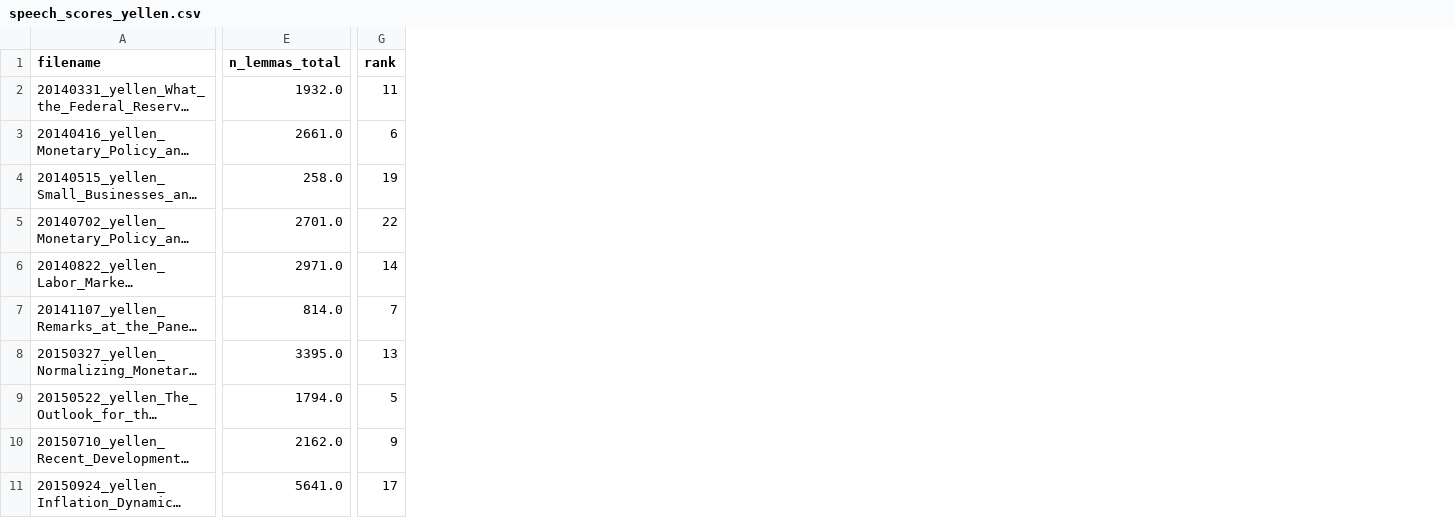
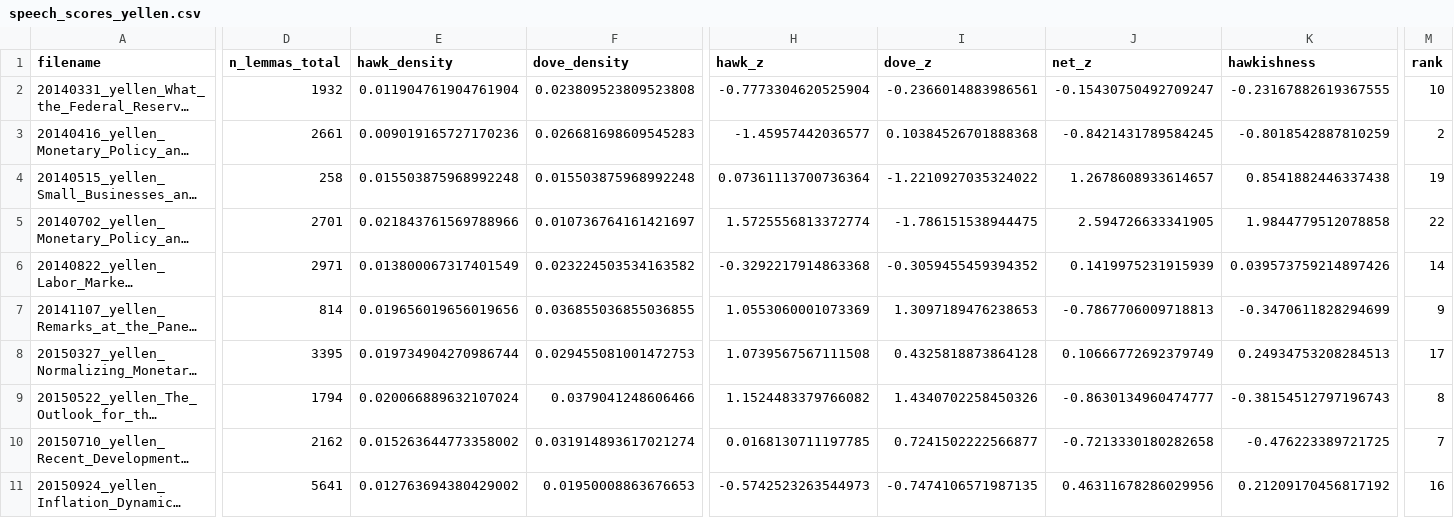
Before and after one commit to mikheev-chicago/big-data-project, a CSV file: data/processed/speech_scores_yellen.csv, drawn as a sheet; only a part is shown, gaps mark what is left out; long unchanged cells end in …; removed rows and columns are numbered as before the commit, all else as after; the diff covers the shown part only; the diff names each change by its address in the sheet, - before the commit and + after, or states it on an @@ line.

```diff
--- a/data/processed/speech_scores_yellen.csv
+++ b/data/processed/speech_scores_yellen.csv
+column D (n_lemmas_total), rows 2-11: 1932 | 2661 | 258 | 2701 | 2971 | 814 | 3395 | 1794 | 2162 | 5641
+column E (hawk_density), rows 2-11: 0.011904761904761904 | 0.009019165727170236 | 0.015503875968992248 | 0.021843761569788966 | 0.013800067317401549 | 0.019656019656019656 | 0.019734904270986744 | 0.020066889632107024 | 0.015263644773358002 | 0.012763694380429002
+column F (dove_density), rows 2-11: 0.023809523809523808 | 0.026681698609545283 | 0.015503875968992248 | 0.010736764161421697 | 0.023224503534163582 | 0.036855036855036855 | 0.029455081001472753 | 0.0379041248606466 | 0.031914893617021274 | 0.01950008863676653
-column E (n_lemmas_total), rows 2-11: 1932.0 | 2661.0 | 258.0 | 2701.0 | 2971.0 | 814.0 | 3395.0 | 1794.0 | 2162.0 | 5641.0
+column H (hawk_z), rows 2-11: -0.7773304620525904 | -1.45957442036577 | 0.07361113700736364 | 1.5725556813372774 | -0.3292217914863368 | 1.0553060001073369 | 1.0739567567111508 | 1.1524483379766082 | 0.0168130711197785 | -0.5742523263544973
+column I (dove_z), rows 2-11: -0.2366014883986561 | 0.10384526701888368 | -1.2210927035324022 | -1.786151538944475 | -0.3059455459394352 | 1.3097189476238653 | 0.4325818873864128 | 1.4340702258450326 | 0.7241502222566877 | -0.7474106571987135
+column J (net_z), rows 2-11: -0.15430750492709247 | -0.8421431789584245 | 1.2678608933614657 | 2.594726633341905 | 0.1419975231915939 | -0.7867706009718813 | 0.10666772692379749 | -0.8630134960474777 | -0.7213330180282658 | 0.46311678286029956
+column K (hawkishness), rows 2-11: -0.23167882619367555 | -0.8018542887810259 | 0.8541882446337438 | 1.9844779512078858 | 0.039573759214897426 | -0.3470611828294699 | 0.24934753208284513 | -0.38154512797196743 | -0.476223389721725 | 0.21209170456817192
-M2 (rank): 11
+M2 (rank): 10
-M3 (rank): 6
+M3 (rank): 2
-M7 (rank): 7
+M7 (rank): 9
-M8 (rank): 13
+M8 (rank): 17
-M9 (rank): 5
+M9 (rank): 8
-M10 (rank): 9
+M10 (rank): 7
-M11 (rank): 17
+M11 (rank): 16
```
Also changed, not shown: 23 edited cells elsewhere in this file, data/processed/speech_scores_powell.csv, 4 other files.
